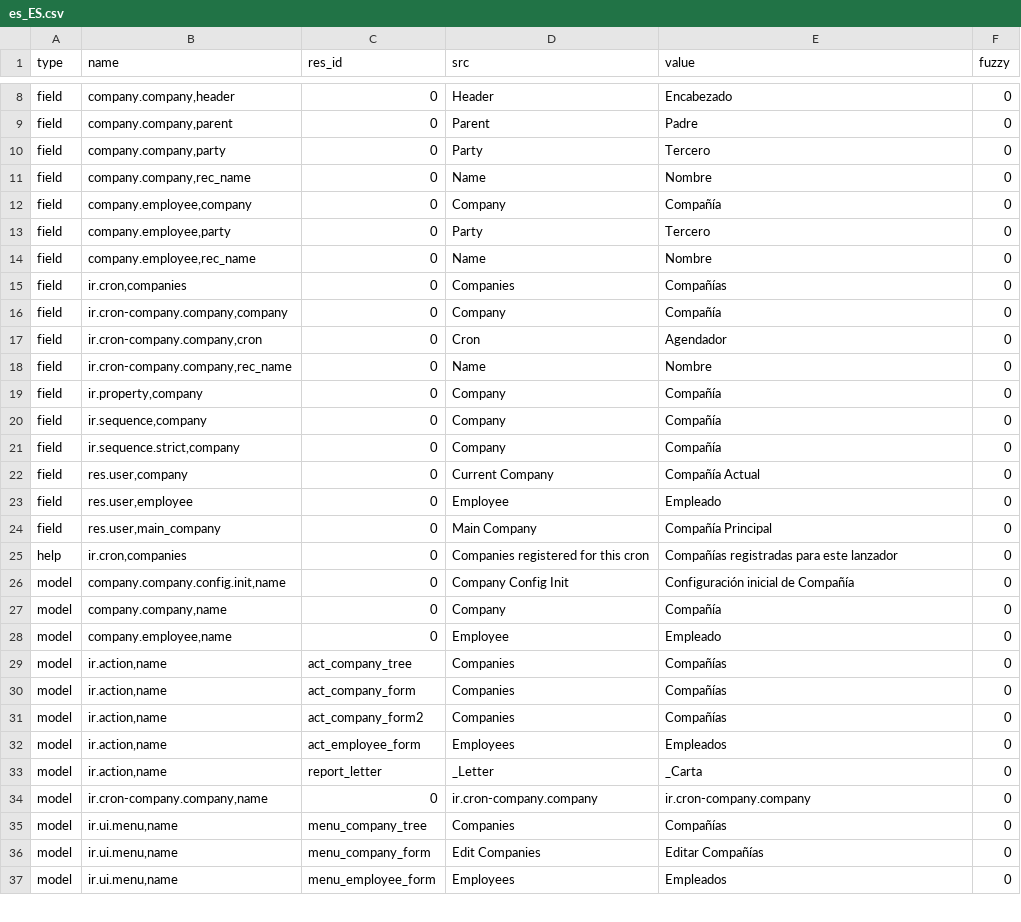
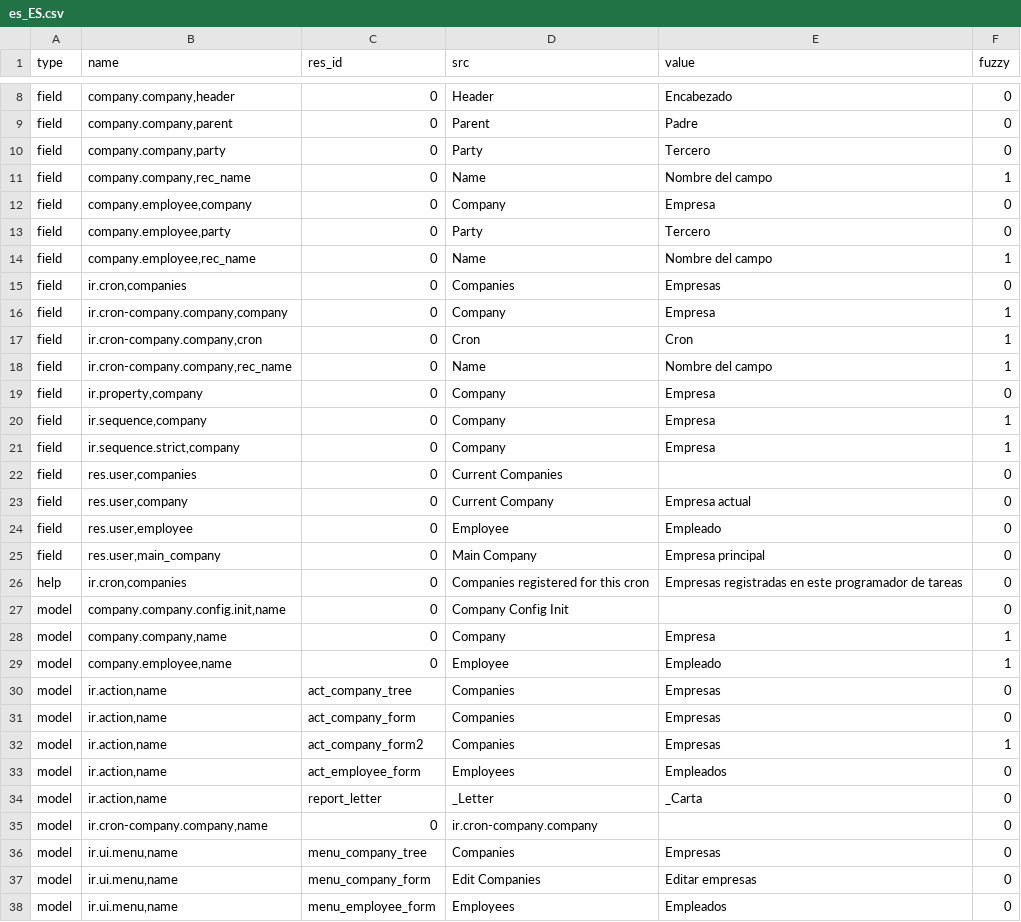
Before and after one commit to priyankajain18/company, a CSV file: es_ES.csv, drawn as a sheet; only a part is shown, gaps mark what is left out; the diff covers the shown part only.

Commit message:
Applied first translation review for Spain

```diff
--- a/es_ES.csv
+++ b/es_ES.csv
@@ -10,28 +10,29 @@ field,"company.company,parent",0,Parent,Padre,0
 field,"company.company,party",0,Party,Tercero,0
-field,"company.company,rec_name",0,Name,Nombre,0
-field,"company.employee,company",0,Company,Compañía,0
+field,"company.company,rec_name",0,Name,Nombre del campo,1
+field,"company.employee,company",0,Company,Empresa,0
 field,"company.employee,party",0,Party,Tercero,0
-field,"company.employee,rec_name",0,Name,Nombre,0
-field,"ir.cron,companies",0,Companies,Compañías,0
-field,"ir.cron-company.company,company",0,Company,Compañía,0
-field,"ir.cron-company.company,cron",0,Cron,Agendador,0
-field,"ir.cron-company.company,rec_name",0,Name,Nombre,0
-field,"ir.property,company",0,Company,Compañía,0
-field,"ir.sequence,company",0,Company,Compañía,0
-field,"ir.sequence.strict,company",0,Company,Compañía,0
-field,"res.user,company",0,Current Company,Compañía Actual,0
+field,"company.employee,rec_name",0,Name,Nombre del campo,1
+field,"ir.cron,companies",0,Companies,Empresas,0
+field,"ir.cron-company.company,company",0,Company,Empresa,1
+field,"ir.cron-company.company,cron",0,Cron,Cron,1
+field,"ir.cron-company.company,rec_name",0,Name,Nombre del campo,1
+field,"ir.property,company",0,Company,Empresa,0
+field,"ir.sequence,company",0,Company,Empresa,1
+field,"ir.sequence.strict,company",0,Company,Empresa,1
+field,"res.user,companies",0,Current Companies,,0
+field,"res.user,company",0,Current Company,Empresa actual,0
 field,"res.user,employee",0,Employee,Empleado,0
-field,"res.user,main_company",0,Main Company,Compañía Principal,0
-help,"ir.cron,companies",0,Companies registered for this cron,Compañías registradas para este lanzador,0
-model,"company.company.config.init,name",0,Company Config Init,Configuración inicial de Compañía,0
-model,"company.company,name",0,Company,Compañía,0
-model,"company.employee,name",0,Employee,Empleado,0
-model,"ir.action,name",act_company_tree,Companies,Compañías,0
-model,"ir.action,name",act_company_form,Companies,Compañías,0
-model,"ir.action,name",act_company_form2,Companies,Compañías,0
+field,"res.user,main_company",0,Main Company,Empresa principal,0
+help,"ir.cron,companies",0,Companies registered for this cron,Empresas registradas en este programador de tareas,0
+model,"company.company.config.init,name",0,Company Config Init,,0
+model,"company.company,name",0,Company,Empresa,1
+model,"company.employee,name",0,Employee,Empleado,1
+model,"ir.action,name",act_company_tree,Companies,Empresas,0
+model,"ir.action,name",act_company_form,Companies,Empresas,0
+model,"ir.action,name",act_company_form2,Companies,Empresas,1
 model,"ir.action,name",act_employee_form,Employees,Empleados,0
 model,"ir.action,name",report_letter,_Letter,_Carta,0
-model,"ir.cron-company.company,name",0,ir.cron-company.company,ir.cron-company.company,0
-model,"ir.ui.menu,name",menu_company_tree,Companies,Compañías,0
-model,"ir.ui.menu,name",menu_company_form,Edit Companies,Editar Compañías,0
+model,"ir.cron-company.company,name",0,ir.cron-company.company,,0
+model,"ir.ui.menu,name",menu_company_tree,Companies,Empresas,0
+model,"ir.ui.menu,name",menu_company_form,Edit Companies,Editar empresas,0
 model,"ir.ui.menu,name",menu_employee_form,Employees,Empleados,0
```
Also changed, not shown: 13 edited cells elsewhere in this file.
